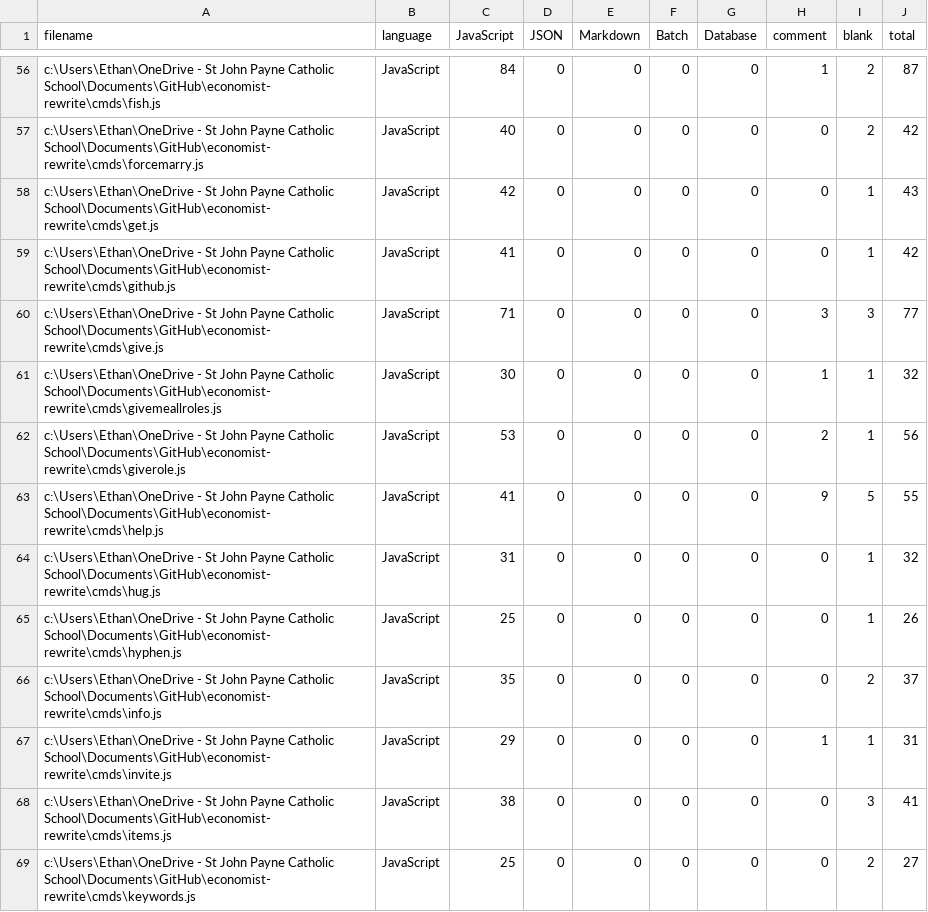
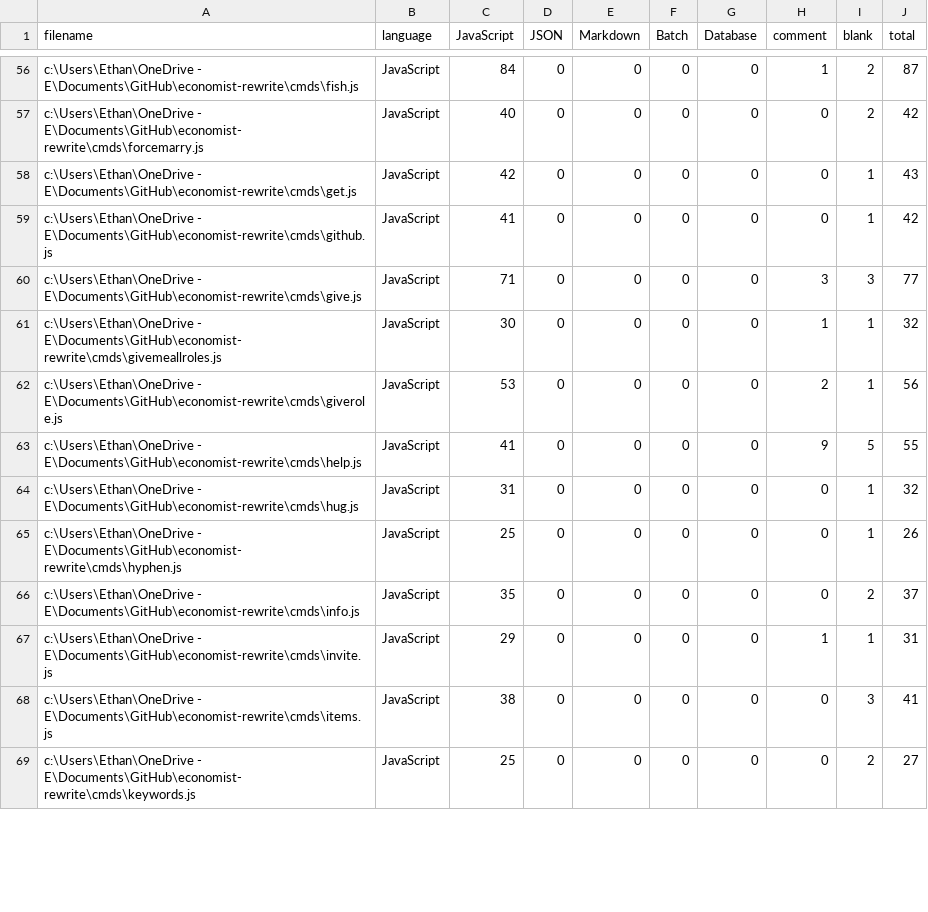
Before and after one commit to AsadHumayun/economist-rewrite, a CSV file: $bin/.VSCodeCounter/2022-01-10_22-40-29/results.csv, drawn as a sheet; only a part is shown, gaps mark what is left out; the diff covers the shown part only.

```diff
--- a/$bin/.VSCodeCounter/2022-01-10_22-40-29/results.csv
+++ b/$bin/.VSCodeCounter/2022-01-10_22-40-29/results.csv
@@ -56,14 +56,14 @@
-"c:\Users\Ethan\OneDrive - St John Payne Catholic School\Documents\GitHub\economist-rewrite\cmds\fish.js", "JavaScript", 84, 0, 0, 0, 0, 1, 2, 87
-"c:\Users\Ethan\OneDrive - St John Payne Catholic School\Documents\GitHub\economist-rewrite\cmds\forcemarry.js", "JavaScript", 40, 0, 0, 0, 0, 0, 2, 42
-"c:\Users\Ethan\OneDrive - St John Payne Catholic School\Documents\GitHub\economist-rewrite\cmds\get.js", "JavaScript", 42, 0, 0, 0, 0, 0, 1, 43
-"c:\Users\Ethan\OneDrive - St John Payne Catholic School\Documents\GitHub\economist-rewrite\cmds\github.js", "JavaScript", 41, 0, 0, 0, 0, 0, 1, 42
-"c:\Users\Ethan\OneDrive - St John Payne Catholic School\Documents\GitHub\economist-rewrite\cmds\give.js", "JavaScript", 71, 0, 0, 0, 0, 3, 3, 77
-"c:\Users\Ethan\OneDrive - St John Payne Catholic School\Documents\GitHub\economist-rewrite\cmds\givemeallroles.js", "JavaScript", 30, 0, 0, 0, 0, 1, 1, 32
-"c:\Users\Ethan\OneDrive - St John Payne Catholic School\Documents\GitHub\economist-rewrite\cmds\giverole.js", "JavaScript", 53, 0, 0, 0, 0, 2, 1, 56
-"c:\Users\Ethan\OneDrive - St John Payne Catholic School\Documents\GitHub\economist-rewrite\cmds\help.js", "JavaScript", 41, 0, 0, 0, 0, 9, 5, 55
-"c:\Users\Ethan\OneDrive - St John Payne Catholic School\Documents\GitHub\economist-rewrite\cmds\hug.js", "JavaScript", 31, 0, 0, 0, 0, 0, 1, 32
-"c:\Users\Ethan\OneDrive - St John Payne Catholic School\Documents\GitHub\economist-rewrite\cmds\hyphen.js", "JavaScript", 25, 0, 0, 0, 0, 0, 1, 26
-"c:\Users\Ethan\OneDrive - St John Payne Catholic School\Documents\GitHub\economist-rewrite\cmds\info.js", "JavaScript", 35, 0, 0, 0, 0, 0, 2, 37
-"c:\Users\Ethan\OneDrive - St John Payne Catholic School\Documents\GitHub\economist-rewrite\cmds\invite.js", "JavaScript", 29, 0, 0, 0, 0, 1, 1, 31
-"c:\Users\Ethan\OneDrive - St John Payne Catholic School\Documents\GitHub\economist-rewrite\cmds\items.js", "JavaScript", 38, 0, 0, 0, 0, 0, 3, 41
-"c:\Users\Ethan\OneDrive - St John Payne Catholic School\Documents\GitHub\economist-rewrite\cmds\keywords.js", "JavaScript", 25, 0, 0, 0, 0, 0, 2, 27
+"c:\Users\Ethan\OneDrive - E\Documents\GitHub\economist-rewrite\cmds\fish.js", "JavaScript", 84, 0, 0, 0, 0, 1, 2, 87
+"c:\Users\Ethan\OneDrive - E\Documents\GitHub\economist-rewrite\cmds\forcemarry.js", "JavaScript", 40, 0, 0, 0, 0, 0, 2, 42
+"c:\Users\Ethan\OneDrive - E\Documents\GitHub\economist-rewrite\cmds\get.js", "JavaScript", 42, 0, 0, 0, 0, 0, 1, 43
+"c:\Users\Ethan\OneDrive - E\Documents\GitHub\economist-rewrite\cmds\github.js", "JavaScript", 41, 0, 0, 0, 0, 0, 1, 42
+"c:\Users\Ethan\OneDrive - E\Documents\GitHub\economist-rewrite\cmds\give.js", "JavaScript", 71, 0, 0, 0, 0, 3, 3, 77
+"c:\Users\Ethan\OneDrive - E\Documents\GitHub\economist-rewrite\cmds\givemeallroles.js", "JavaScript", 30, 0, 0, 0, 0, 1, 1, 32
+"c:\Users\Ethan\OneDrive - E\Documents\GitHub\economist-rewrite\cmds\giverole.js", "JavaScript", 53, 0, 0, 0, 0, 2, 1, 56
+"c:\Users\Ethan\OneDrive - E\Documents\GitHub\economist-rewrite\cmds\help.js", "JavaScript", 41, 0, 0, 0, 0, 9, 5, 55
+"c:\Users\Ethan\OneDrive - E\Documents\GitHub\economist-rewrite\cmds\hug.js", "JavaScript", 31, 0, 0, 0, 0, 0, 1, 32
+"c:\Users\Ethan\OneDrive - E\Documents\GitHub\economist-rewrite\cmds\hyphen.js", "JavaScript", 25, 0, 0, 0, 0, 0, 1, 26
+"c:\Users\Ethan\OneDrive - E\Documents\GitHub\economist-rewrite\cmds\info.js", "JavaScript", 35, 0, 0, 0, 0, 0, 2, 37
+"c:\Users\Ethan\OneDrive - E\Documents\GitHub\economist-rewrite\cmds\invite.js", "JavaScript", 29, 0, 0, 0, 0, 1, 1, 31
+"c:\Users\Ethan\OneDrive - E\Documents\GitHub\economist-rewrite\cmds\items.js", "JavaScript", 38, 0, 0, 0, 0, 0, 3, 41
+"c:\Users\Ethan\OneDrive - E\Documents\GitHub\economist-rewrite\cmds\keywords.js", "JavaScript", 25, 0, 0, 0, 0, 0, 2, 27
```
Also changed, not shown: 151 edited cells elsewhere in this file, $bin/.VSCodeCounter/2021-12-16_10-27-23/results.csv, $bin/.VSCodeCounter/2021-12-17_21-36-16/results.csv, 24 other files.
